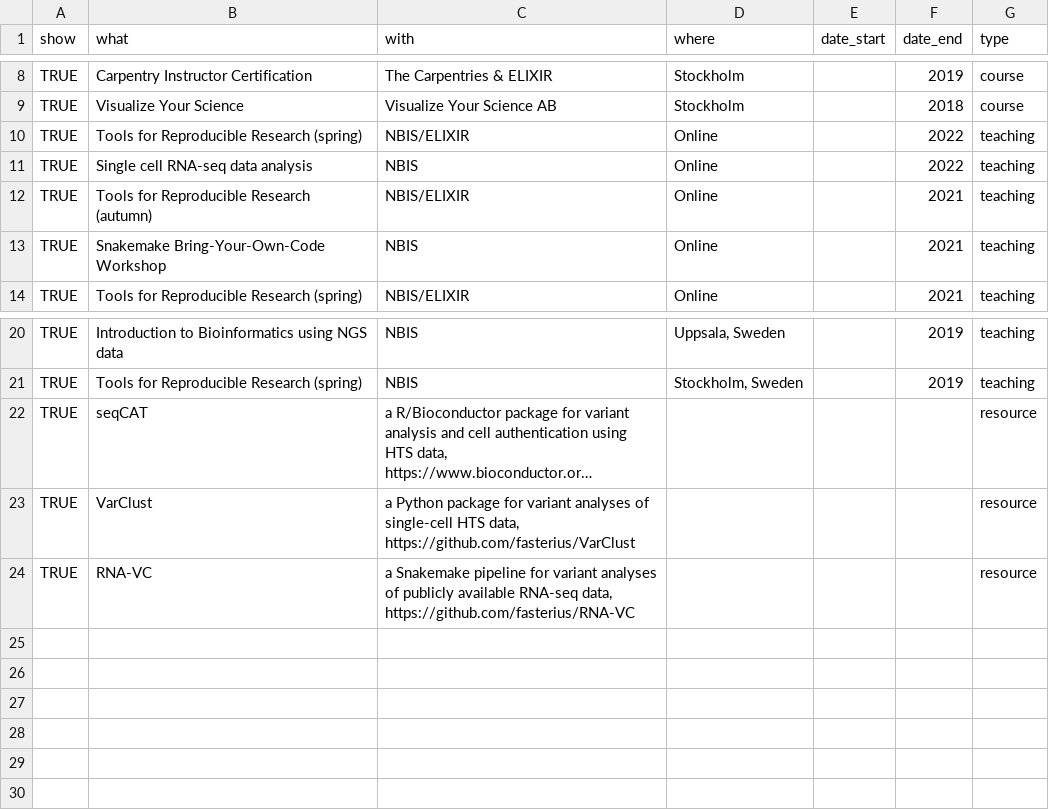
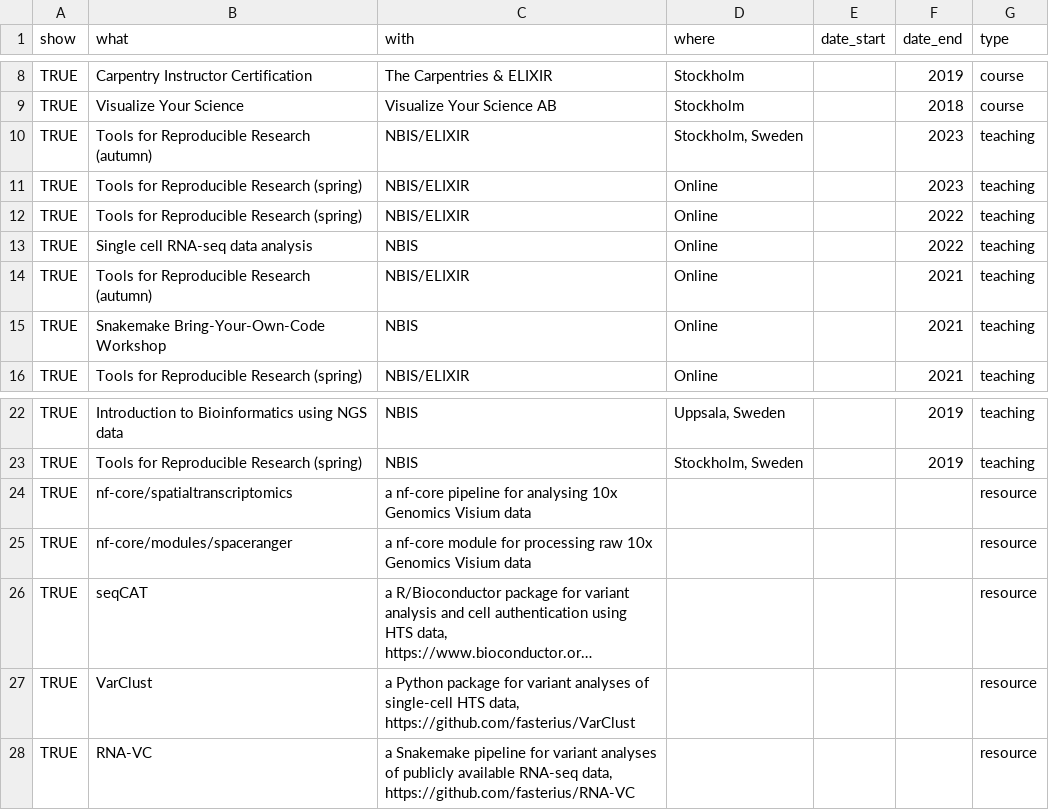
Before and after one commit to fasterius/fasterius.github.io, a TSV file: _cv/data/cv-data.tsv, drawn as a sheet; only a part is shown, gaps mark what is left out; long unchanged cells end in …; the diff names each change by its address in the sheet, - before the commit and + after, or states it on an @@ line.

Commit message:
Add more data entries

```diff
--- a/_cv/data/cv-data.tsv
+++ b/_cv/data/cv-data.tsv
+row 10: TRUE | Tools for Reproducible Research (autumn) | NBIS/ELIXIR | Stockholm, Sweden |  | 2023 | teaching
+row 11: TRUE | Tools for Reproducible Research (spring) | NBIS/ELIXIR | Online |  | 2023 | teaching
+row 24: TRUE | nf-core/spatialtranscriptomics | a nf-core pipeline for analysing 10x Genomics Visium data |  |  |  | resource
+row 25: TRUE | nf-core/modules/spaceranger | a nf-core module for processing raw 10x Genomics Visium data |  |  |  | resource
```
